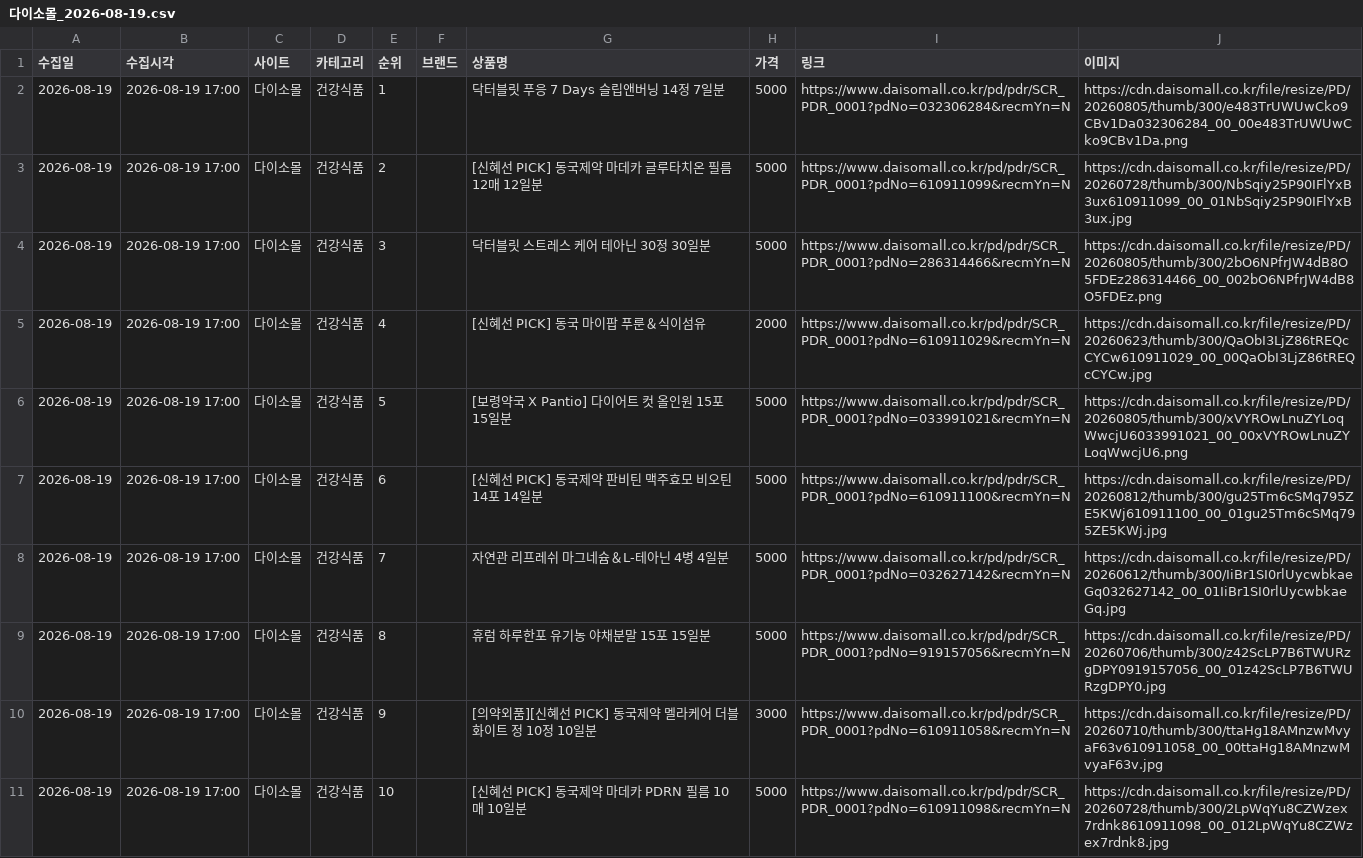
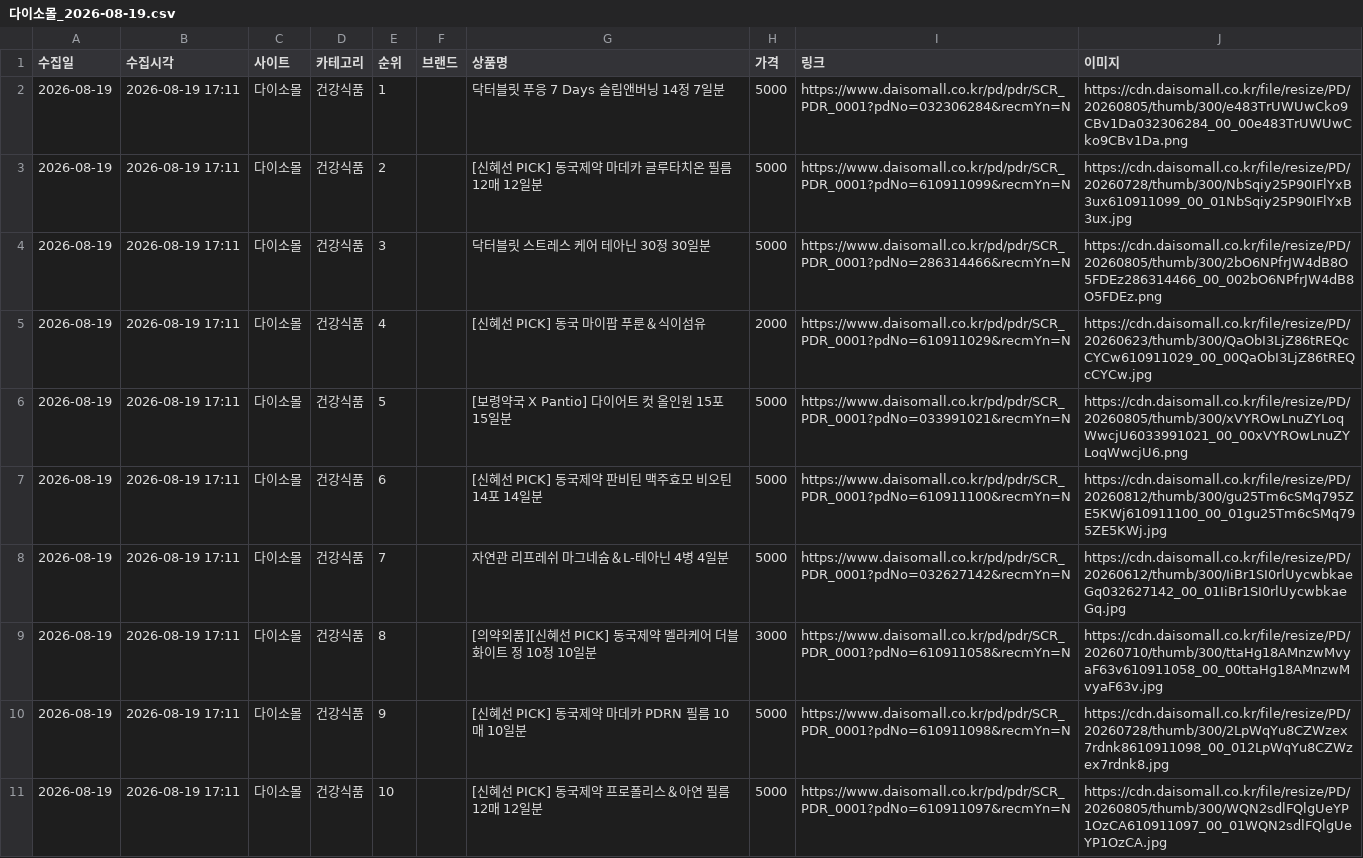
Before and after one commit to cptmqhdl/healthrank, a CSV file: data/raw/다이소몰_2026-08-19.csv, drawn as a sheet.

```diff
--- a/data/raw/다이소몰_2026-08-19.csv
+++ b/data/raw/다이소몰_2026-08-19.csv
@@ -1,11 +1,11 @@
 수집일,수집시각,사이트,카테고리,순위,브랜드,상품명,가격,링크,이미지
-2026-08-19,2026-08-19 17:00,다이소몰,건강식품,1,,닥터블릿 푸응 7 Days 슬립앤버닝 14정 7일분,5000,https://www.daisomall.co.kr/pd/pdr/SCR_PDR_0001?pdNo=032306284&recmYn=N,https://cdn.daisomall.co.kr/file/resize/PD/20260805/thumb/300/e483TrUWUwCko9CBv1Da032306284_00_00e483TrUWUwCko9CBv1Da.png
-2026-08-19,2026-08-19 17:00,다이소몰,건강식품,2,,[신혜선 PICK] 동국제약 마데카 글루타치온 필름 12매 12일분,5000,https://www.daisomall.co.kr/pd/pdr/SCR_PDR_0001?pdNo=610911099&recmYn=N,https://cdn.daisomall.co.kr/file/resize/PD/20260728/thumb/300/NbSqiy25P90IFlYxB3ux610911099_00_01NbSqiy25P90IFlYxB3ux.jpg
-2026-08-19,2026-08-19 17:00,다이소몰,건강식품,3,,닥터블릿 스트레스 케어 테아닌 30정 30일분,5000,https://www.daisomall.co.kr/pd/pdr/SCR_PDR_0001?pdNo=286314466&recmYn=N,https://cdn.daisomall.co.kr/file/resize/PD/20260805/thumb/300/2bO6NPfrJW4dB8O5FDEz286314466_00_002bO6NPfrJW4dB8O5FDEz.png
-2026-08-19,2026-08-19 17:00,다이소몰,건강식품,4,,[신혜선 PICK] 동국 마이팝 푸룬＆식이섬유,2000,https://www.daisomall.co.kr/pd/pdr/SCR_PDR_0001?pdNo=610911029&recmYn=N,https://cdn.daisomall.co.kr/file/resize/PD/20260623/thumb/300/QaObI3LjZ86tREQcCYCw610911029_00_00QaObI3LjZ86tREQcCYCw.jpg
-2026-08-19,2026-08-19 17:00,다이소몰,건강식품,5,,[보령약국 X Pantio] 다이어트 컷 올인원 15포 15일분,5000,https://www.daisomall.co.kr/pd/pdr/SCR_PDR_0001?pdNo=033991021&recmYn=N,https://cdn.daisomall.co.kr/file/resize/PD/20260805/thumb/300/xVYROwLnuZYLoqWwcjU6033991021_00_00xVYROwLnuZYLoqWwcjU6.png
-2026-08-19,2026-08-19 17:00,다이소몰,건강식품,6,,[신혜선 PICK] 동국제약 판비틴 맥주효모 비오틴 14포 14일분,5000,https://www.daisomall.co.kr/pd/pdr/SCR_PDR_0001?pdNo=610911100&recmYn=N,https://cdn.daisomall.co.kr/file/resize/PD/20260812/thumb/300/gu25Tm6cSMq795ZE5KWj610911100_00_01gu25Tm6cSMq795ZE5KWj.jpg
-2026-08-19,2026-08-19 17:00,다이소몰,건강식품,7,,자연관 리프레쉬 마그네슘＆L-테아닌 4병 4일분,5000,https://www.daisomall.co.kr/pd/pdr/SCR_PDR_0001?pdNo=032627142&recmYn=N,https://cdn.daisomall.co.kr/file/resize/PD/20260612/thumb/300/IiBr1SI0rlUycwbkaeGq032627142_00_01IiBr1SI0rlUycwbkaeGq.jpg
-2026-08-19,2026-08-19 17:00,다이소몰,건강식품,8,,휴럼 하루한포 유기농 야채분말 15포 15일분,5000,https://www.daisomall.co.kr/pd/pdr/SCR_PDR_0001?pdNo=919157056&recmYn=N,https://cdn.daisomall.co.kr/file/resize/PD/20260706/thumb/300/z42ScLP7B6TWURzgDPY0919157056_00_01z42ScLP7B6TWURzgDPY0.jpg
-2026-08-19,2026-08-19 17:00,다이소몰,건강식품,9,,[의약외품][신혜선 PICK] 동국제약 멜라케어 더블 화이트 정 10정 10일분,3000,https://www.daisomall.co.kr/pd/pdr/SCR_PDR_0001?pdNo=610911058&recmYn=N,https://cdn.daisomall.co.kr/file/resize/PD/20260710/thumb/300/ttaHg18AMnzwMvyaF63v610911058_00_00ttaHg18AMnzwMvyaF63v.jpg
-2026-08-19,2026-08-19 17:00,다이소몰,건강식품,10,,[신혜선 PICK] 동국제약 마데카 PDRN 필름 10매 10일분,5000,https://www.daisomall.co.kr/pd/pdr/SCR_PDR_0001?pdNo=610911098&recmYn=N,https://cdn.daisomall.co.kr/file/resize/PD/20260728/thumb/300/2LpWqYu8CZWzex7rdnk8610911098_00_012LpWqYu8CZWzex7rdnk8.jpg
+2026-08-19,2026-08-19 17:11,다이소몰,건강식품,1,,닥터블릿 푸응 7 Days 슬립앤버닝 14정 7일분,5000,https://www.daisomall.co.kr/pd/pdr/SCR_PDR_0001?pdNo=032306284&recmYn=N,https://cdn.daisomall.co.kr/file/resize/PD/20260805/thumb/300/e483TrUWUwCko9CBv1Da032306284_00_00e483TrUWUwCko9CBv1Da.png
+2026-08-19,2026-08-19 17:11,다이소몰,건강식품,2,,[신혜선 PICK] 동국제약 마데카 글루타치온 필름 12매 12일분,5000,https://www.daisomall.co.kr/pd/pdr/SCR_PDR_0001?pdNo=610911099&recmYn=N,https://cdn.daisomall.co.kr/file/resize/PD/20260728/thumb/300/NbSqiy25P90IFlYxB3ux610911099_00_01NbSqiy25P90IFlYxB3ux.jpg
+2026-08-19,2026-08-19 17:11,다이소몰,건강식품,3,,닥터블릿 스트레스 케어 테아닌 30정 30일분,5000,https://www.daisomall.co.kr/pd/pdr/SCR_PDR_0001?pdNo=286314466&recmYn=N,https://cdn.daisomall.co.kr/file/resize/PD/20260805/thumb/300/2bO6NPfrJW4dB8O5FDEz286314466_00_002bO6NPfrJW4dB8O5FDEz.png
+2026-08-19,2026-08-19 17:11,다이소몰,건강식품,4,,[신혜선 PICK] 동국 마이팝 푸룬＆식이섬유,2000,https://www.daisomall.co.kr/pd/pdr/SCR_PDR_0001?pdNo=610911029&recmYn=N,https://cdn.daisomall.co.kr/file/resize/PD/20260623/thumb/300/QaObI3LjZ86tREQcCYCw610911029_00_00QaObI3LjZ86tREQcCYCw.jpg
+2026-08-19,2026-08-19 17:11,다이소몰,건강식품,5,,[보령약국 X Pantio] 다이어트 컷 올인원 15포 15일분,5000,https://www.daisomall.co.kr/pd/pdr/SCR_PDR_0001?pdNo=033991021&recmYn=N,https://cdn.daisomall.co.kr/file/resize/PD/20260805/thumb/300/xVYROwLnuZYLoqWwcjU6033991021_00_00xVYROwLnuZYLoqWwcjU6.png
+2026-08-19,2026-08-19 17:11,다이소몰,건강식품,6,,[신혜선 PICK] 동국제약 판비틴 맥주효모 비오틴 14포 14일분,5000,https://www.daisomall.co.kr/pd/pdr/SCR_PDR_0001?pdNo=610911100&recmYn=N,https://cdn.daisomall.co.kr/file/resize/PD/20260812/thumb/300/gu25Tm6cSMq795ZE5KWj610911100_00_01gu25Tm6cSMq795ZE5KWj.jpg
+2026-08-19,2026-08-19 17:11,다이소몰,건강식품,7,,자연관 리프레쉬 마그네슘＆L-테아닌 4병 4일분,5000,https://www.daisomall.co.kr/pd/pdr/SCR_PDR_0001?pdNo=032627142&recmYn=N,https://cdn.daisomall.co.kr/file/resize/PD/20260612/thumb/300/IiBr1SI0rlUycwbkaeGq032627142_00_01IiBr1SI0rlUycwbkaeGq.jpg
+2026-08-19,2026-08-19 17:11,다이소몰,건강식품,8,,[의약외품][신혜선 PICK] 동국제약 멜라케어 더블 화이트 정 10정 10일분,3000,https://www.daisomall.co.kr/pd/pdr/SCR_PDR_0001?pdNo=610911058&recmYn=N,https://cdn.daisomall.co.kr/file/resize/PD/20260710/thumb/300/ttaHg18AMnzwMvyaF63v610911058_00_00ttaHg18AMnzwMvyaF63v.jpg
+2026-08-19,2026-08-19 17:11,다이소몰,건강식품,9,,[신혜선 PICK] 동국제약 마데카 PDRN 필름 10매 10일분,5000,https://www.daisomall.co.kr/pd/pdr/SCR_PDR_0001?pdNo=610911098&recmYn=N,https://cdn.daisomall.co.kr/file/resize/PD/20260728/thumb/300/2LpWqYu8CZWzex7rdnk8610911098_00_012LpWqYu8CZWzex7rdnk8.jpg
+2026-08-19,2026-08-19 17:11,다이소몰,건강식품,10,,[신혜선 PICK] 동국제약 프로폴리스＆아연 필름 12매 12일분,5000,https://www.daisomall.co.kr/pd/pdr/SCR_PDR_0001?pdNo=610911097&recmYn=N,https://cdn.daisomall.co.kr/file/resize/PD/20260805/thumb/300/WQN2sdlFQlgUeYP1OzCA610911097_00_01WQN2sdlFQlgUeYP1OzCA.jpg
```
Also changed, not shown: data/raw/올리브영_2026-08-19.csv, data/raw/카카오선물하기_2026-08-19.csv, 3 other files.
